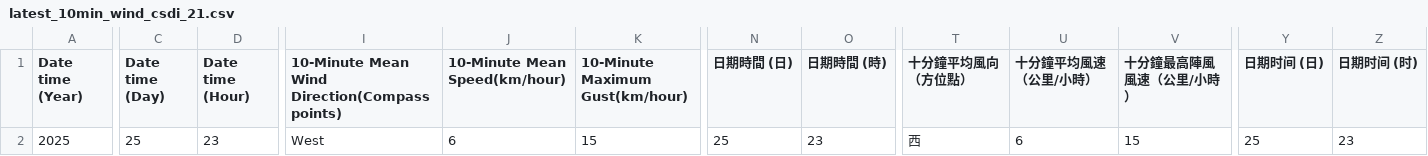
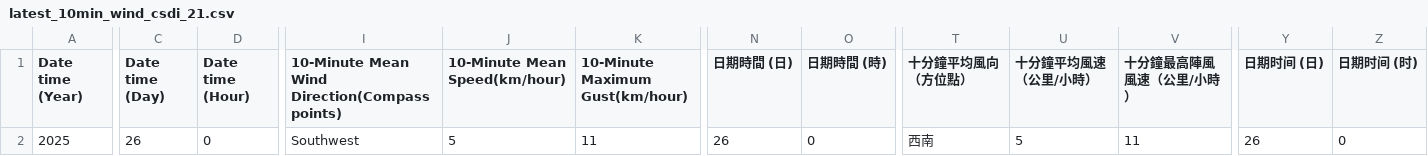
Before and after one commit to cysyiu/WeatherMap, a CSV file: Data/Wind_data/latest_10min_wind_csdi_21.csv, drawn as a sheet; only a part is shown, gaps mark what is left out; the diff covers the shown part only; the diff names each change by its address in the sheet, - before the commit and + after, or states it on an @@ line.

```diff
--- a/Data/Wind_data/latest_10min_wind_csdi_21.csv
+++ b/Data/Wind_data/latest_10min_wind_csdi_21.csv
-C2 (Date time (Day)): 25
+C2 (Date time (Day)): 26
-D2 (Date time (Hour)): 23
+D2 (Date time (Hour)): 0
-I2: West
+I2: Southwest
-J2 (10-Minute Mean Speed(km/hour)): 6
+J2 (10-Minute Mean Speed(km/hour)): 5
-K2 (10-Minute Maximum Gust(km/hour)): 15
+K2 (10-Minute Maximum Gust(km/hour)): 11
-N2 (日期時間 (日)): 25
+N2 (日期時間 (日)): 26
-O2 (日期時間 (時)): 23
+O2 (日期時間 (時)): 0
-T2 (十分鐘平均風向（方位點）): 西
+T2 (十分鐘平均風向（方位點）): 西南
-U2 (十分鐘平均風速（公里/小時）): 6
+U2 (十分鐘平均風速（公里/小時）): 5
-V2 (十分鐘最高陣風風速（公里/小時）): 15
+V2 (十分鐘最高陣風風速（公里/小時）): 11
-Y2 (日期时间 (日)): 25
+Y2 (日期时间 (日)): 26
-Z2 (日期时间 (时)): 23
+Z2 (日期时间 (时)): 0
```
Also changed, not shown: 3 edited cells elsewhere in this file, Data/Wind_data/latest_10min_wind_csdi_0.csv, Data/Wind_data/latest_10min_wind_csdi_15.csv, 27 other files.
